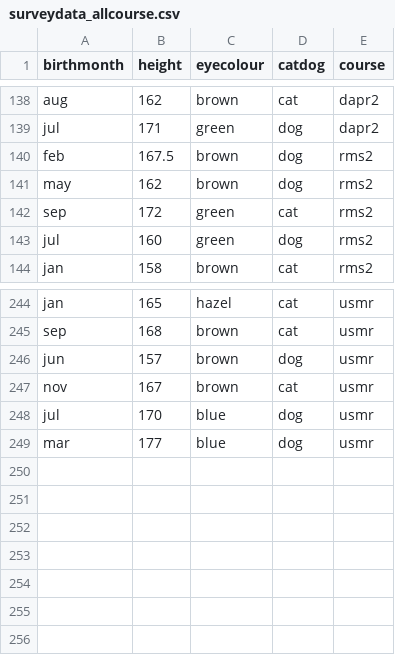
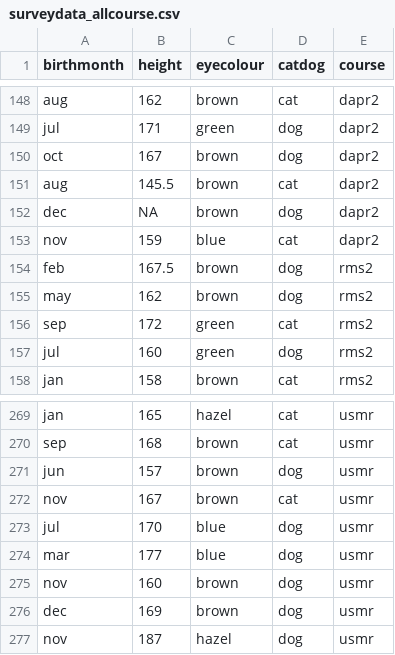
Before and after one commit to uoepsy/data, a CSV file: surveydata_allcourse.csv, drawn as a sheet; only a part is shown, gaps mark what is left out; the diff covers the shown part only.

```diff
--- a/surveydata_allcourse.csv
+++ b/surveydata_allcourse.csv
@@ -139,2 +149,6 @@
 "jul",171,"green","dog","dapr2"
+"oct",167,"brown","dog","dapr2"
+"aug",145.5,"brown","cat","dapr2"
+"dec",NA,"brown","dog","dapr2"
+"nov",159,"blue","cat","dapr2"
 "feb",167.5,"brown","dog","rms2"
@@ -249 +274,4 @@
 "mar",177,"blue","dog","usmr"
+"nov",160,"brown","dog","usmr"
+"dec",169,"brown","dog","usmr"
+"nov",187,"hazel","dog","usmr"
```
Also changed, not shown: 21 added rows elsewhere in this file.
